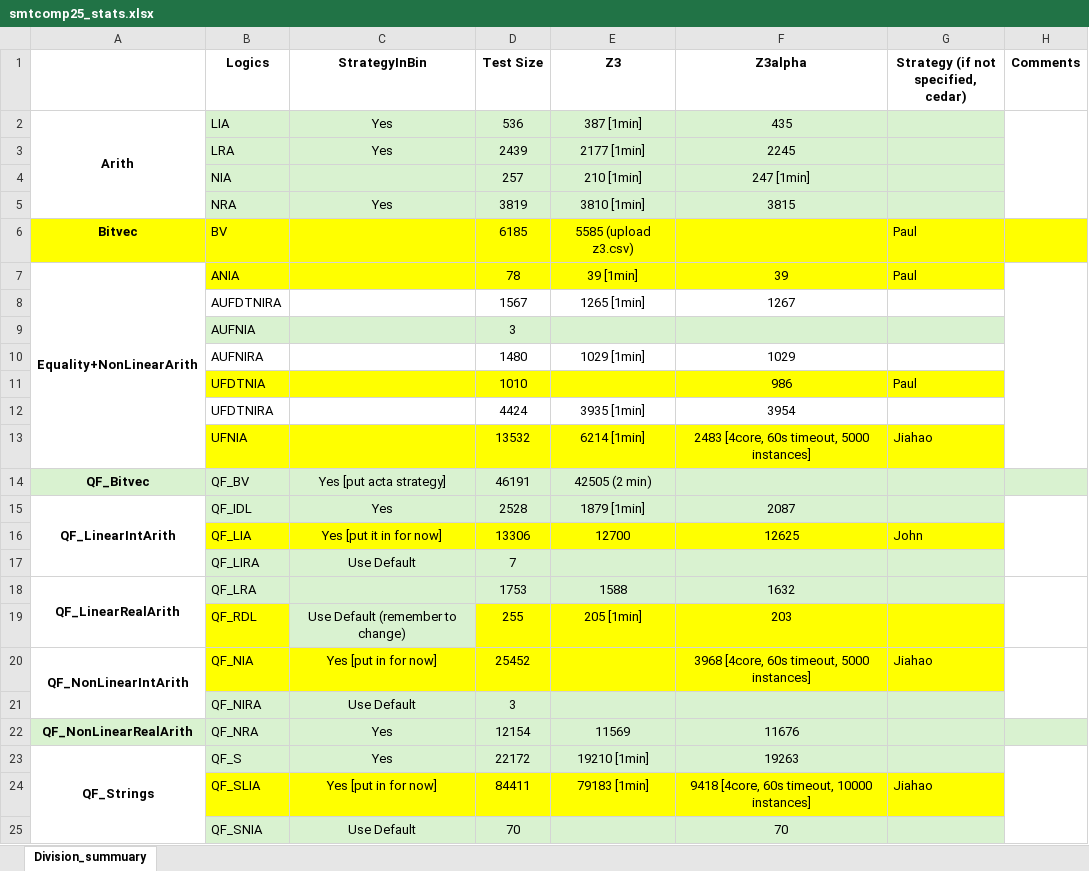
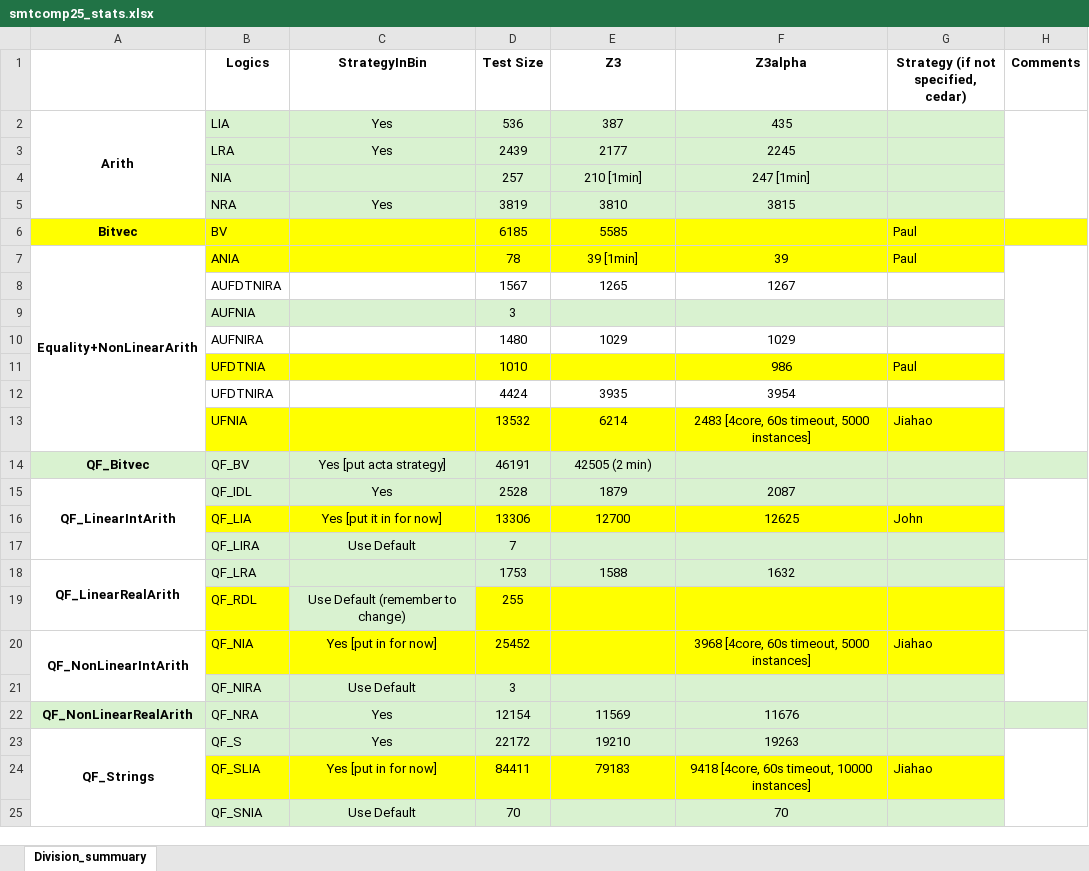
Before and after one commit to JohnLyu2/z3alpha, an Excel workbook: docs/smtcomp25_stats.xlsx, sheet Division_summuary, drawn as a sheet; values as stored, in another font and other column widths than the file's, no borders; the diff names each change by its address in the sheet, - before the commit and + after, or states it on an @@ line.

Commit message:
update excel

```diff
--- a/docs/smtcomp25_stats.xlsx (sheet Division_summuary)
+++ b/docs/smtcomp25_stats.xlsx (sheet Division_summuary)
-E2 (Z3): 387 [1min]
+E2 (Z3): 387
-E3 (Z3): 2177 [1min]
+E3 (Z3): 2177
-E5 (Z3): 3810 [1min]
+E5 (Z3): 3810
-E6 (Z3): 5585 (upload z3.csv)
+E6 (Z3): 5585
-E8 (Z3): 1265 [1min]
+E8 (Z3): 1265
-E10 (Z3): 1029 [1min]
+E10 (Z3): 1029
-E12 (Z3): 3935 [1min]
+E12 (Z3): 3935
-E13 (Z3): 6214 [1min]
+E13 (Z3): 6214
-E15 (Z3): 1879 [1min]
+E15 (Z3): 1879
-E19 (Z3): 205 [1min]
+E19 (Z3): (empty)
-F19 (Z3alpha): 203
+F19 (Z3alpha): (empty)
-E23 (Z3): 19210 [1min]
+E23 (Z3): 19210
-E24 (Z3): 79183 [1min]
+E24 (Z3): 79183
```
